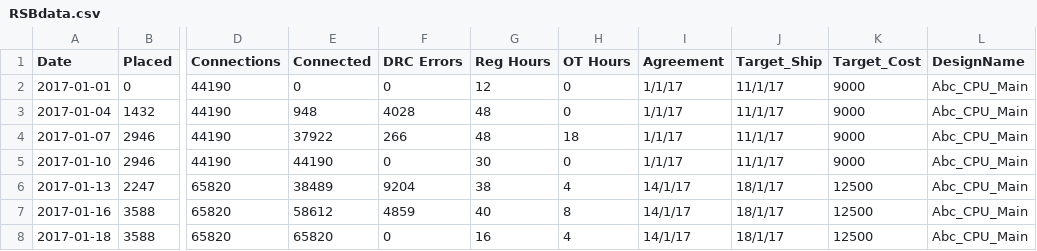
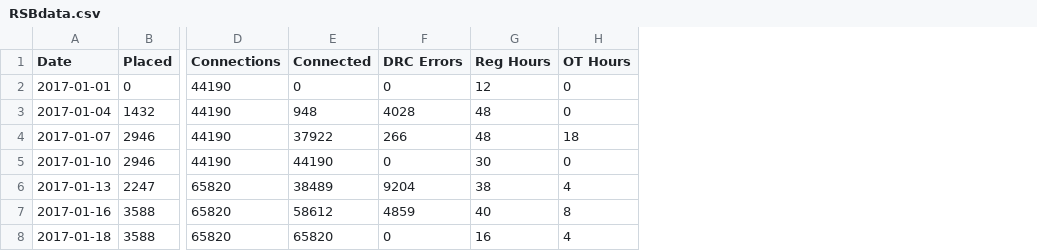
Before and after one commit to timothylombard/RSB, a CSV file: RSBdata.csv, drawn as a sheet; only a part is shown, gaps mark what is left out; the diff names each change by its address in the sheet, - before the commit and + after, or states it on an @@ line.

Commit message:
Update RSB data
removed some columns

```diff
--- a/RSBdata.csv
+++ b/RSBdata.csv
-column I (Agreement), rows 2-8: 1/1/17 | 1/1/17 | 1/1/17 | 1/1/17 | 14/1/17 | 14/1/17 | 14/1/17
-column J (Target_Ship), rows 2-8: 11/1/17 | 11/1/17 | 11/1/17 | 11/1/17 | 18/1/17 | 18/1/17 | 18/1/17
-column K (Target_Cost), rows 2-8: 9000 | 9000 | 9000 | 9000 | 12500 | 12500 | 12500
-column L (DesignName), rows 2-8: all Abc_CPU_Main
```
